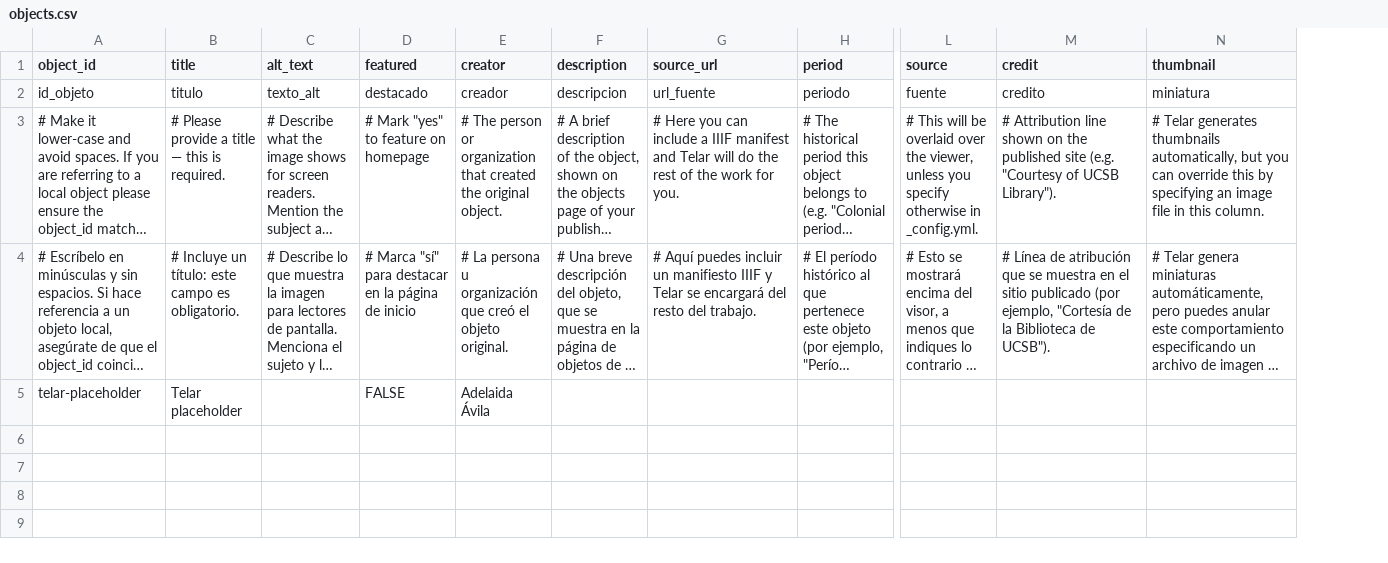
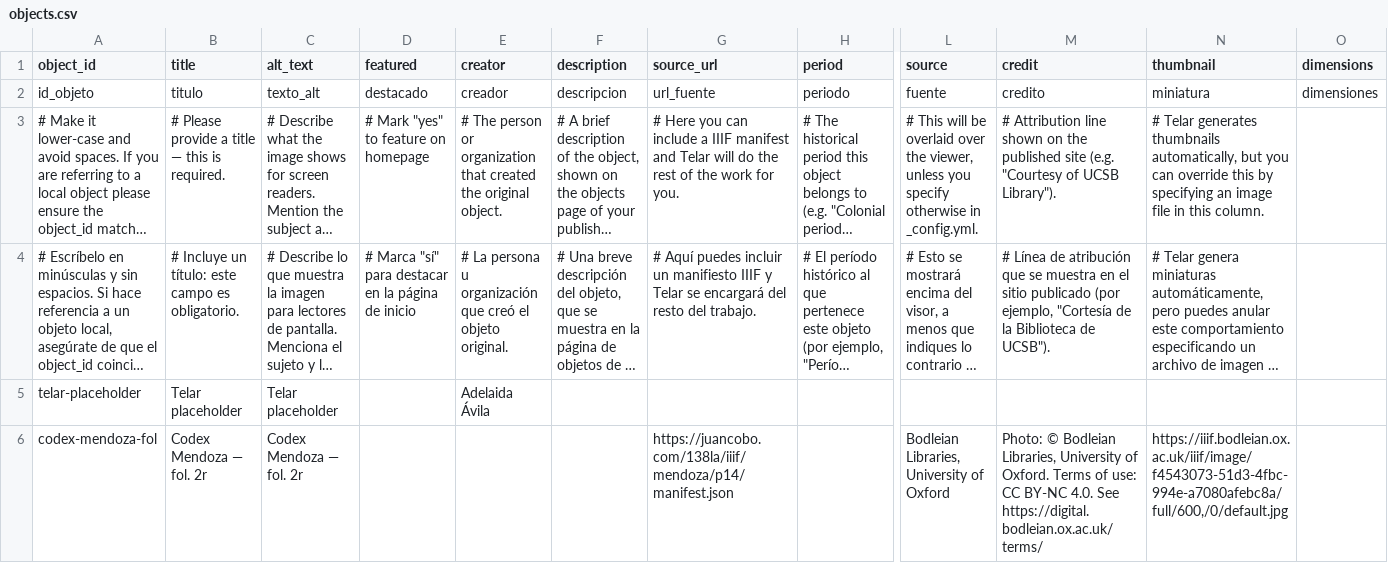
Before and after one commit to AllieMcHu/mchugh-codex-mendoza, a CSV file: telar-content/spreadsheets/objects.csv, drawn as a sheet; only a part is shown, gaps mark what is left out; long unchanged cells end in …; rows hold the shown columns only; the diff names each change by its address in the sheet, - before the commit and + after, or states it on an @@ line.

Commit message:
Add 1 story, add 2 objects, add 2 pages
Added:
  Story: Codex Mendoza
  Object: Telar placeholder
  Object: Codex Mendoza — fol. 2r
  Page: About
  Page: Acerca de Telar
  Glossary term: Tenochtitlan

Published via Telar Compositor

```diff
--- a/telar-content/spreadsheets/objects.csv
+++ b/telar-content/spreadsheets/objects.csv
+column O (dimensions), row 2: dimensiones
-C5 (alt_text): (empty)
+C5 (alt_text): Telar placeholder
-D5 (featured): FALSE
+D5 (featured): (empty)
+row 6: codex-mendoza-fol | Codex Mendoza — fol. 2r | Codex Mendoza — fol. 2r |  |  |  | https://juancobo.com/138la/iiif/mendoza/p14/manifest.json |  | Bodleian Libraries, University of Oxford | Photo: © Bodleian Libraries, University of Oxford. Terms of use: CC BY-NC 4.0. See https://digital.bodleian.ox.ac.uk/terms/ | https://iiif.bodleian.ox.ac.uk/iiif/image/f4543073-51d3-4fbc-994e-a7080afebc8a/full/600,/0/default.jpg
```
Also changed, not shown: telar-content/spreadsheets/blank_template.csv, telar-content/spreadsheets/glossary.csv, 8 other files.
